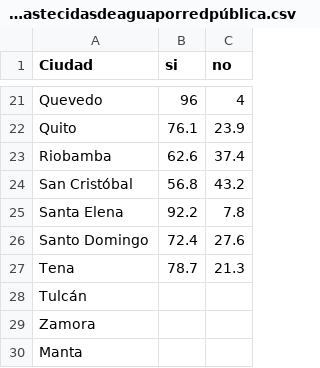
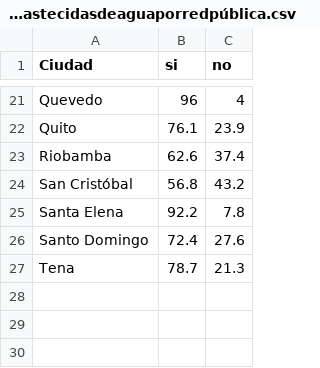
Before and after one commit to JuanNoraB/machinne_learning, a CSV file: ideas_urbanas_viviendasabastecidasdeaguaporredpública.csv, drawn as a sheet; only a part is shown, gaps mark what is left out.

Commit message:
Update ideas_urbanas_viviendasabastecidasdeaguaporredpública.csv

```diff
--- a/ideas_urbanas_viviendasabastecidasdeaguaporredpública.csv
+++ b/ideas_urbanas_viviendasabastecidasdeaguaporredpública.csv
@@ -27,4 +27 @@ Santo Domingo,72.4,27.6
 Tena,78.7,21.3
-Tulcán
-Zamora
-Manta
```
